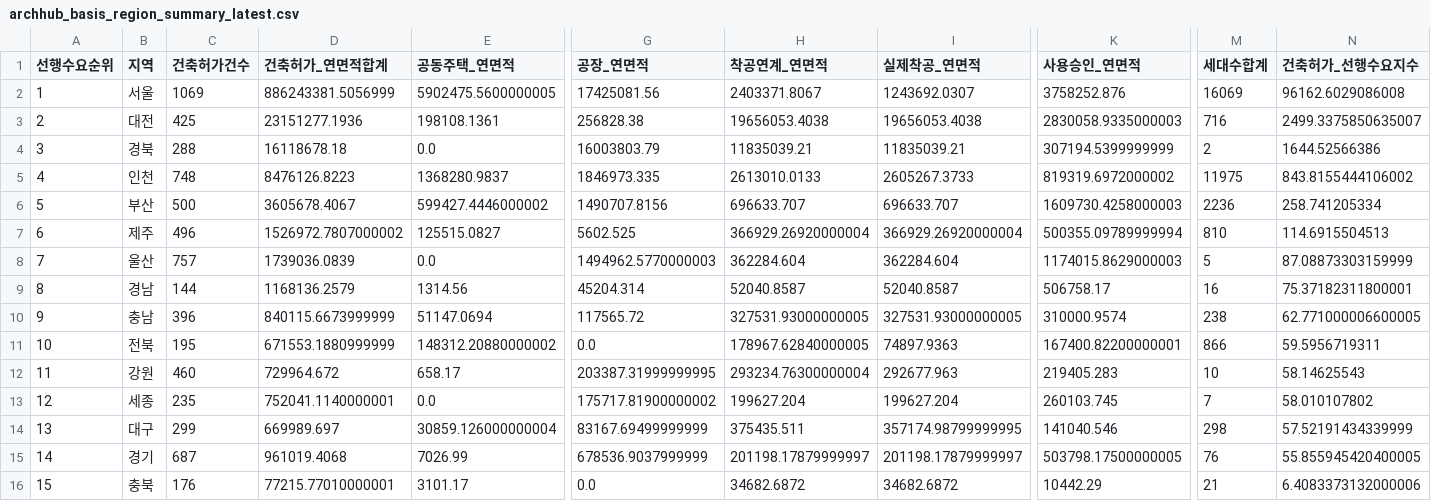
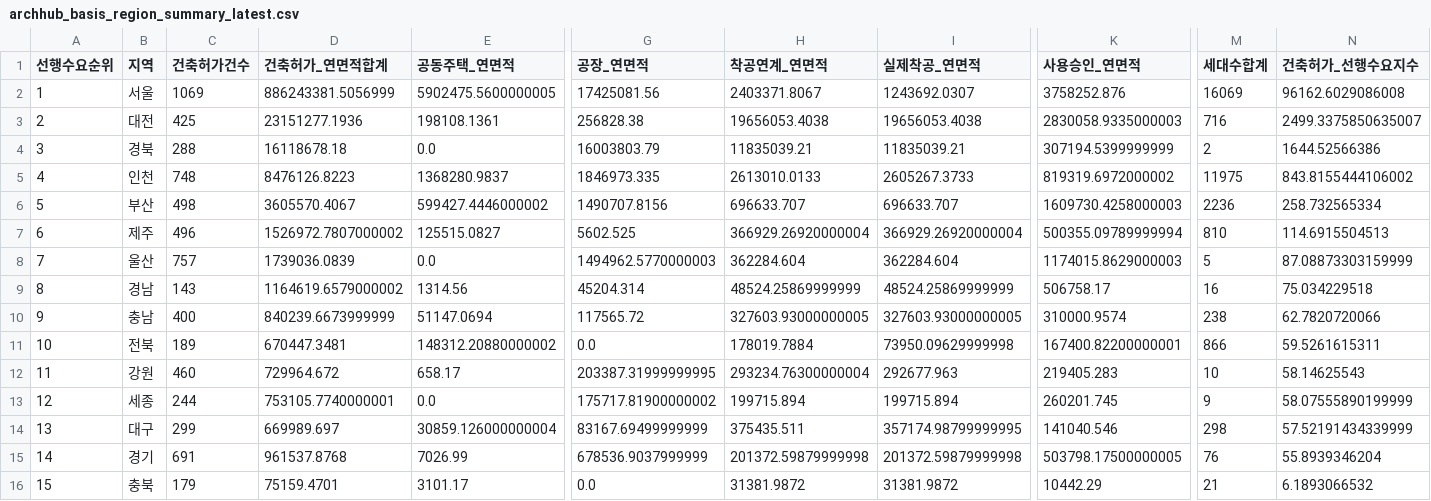
Before and after one commit to Ronaldooh123/steel-demand-report, a CSV file: data/cache/archhub_basis_region_summary_latest.csv, drawn as a sheet; only a part is shown, gaps mark what is left out; the diff names each change by its address in the sheet, - before the commit and + after, or states it on an @@ line.

```diff
--- a/data/cache/archhub_basis_region_summary_latest.csv
+++ b/data/cache/archhub_basis_region_summary_latest.csv
-C6 (건축허가건수): 500
+C6 (건축허가건수): 498
-D6 (건축허가_연면적합계): 3605678.4067
+D6 (건축허가_연면적합계): 3605570.4067
-N6 (건축허가_선행수요지수): 258.741205334
+N6 (건축허가_선행수요지수): 258.732565334
-C9 (건축허가건수): 144
+C9 (건축허가건수): 143
-D9 (건축허가_연면적합계): 1168136.2579
+D9 (건축허가_연면적합계): 1164619.6579000002
-H9 (착공연계_연면적): 52040.8587
+H9 (착공연계_연면적): 48524.25869999999
-I9 (실제착공_연면적): 52040.8587
+I9 (실제착공_연면적): 48524.25869999999
-N9 (건축허가_선행수요지수): 75.37182311800001
+N9 (건축허가_선행수요지수): 75.034229518
-C10 (건축허가건수): 396
+C10 (건축허가건수): 400
-D10 (건축허가_연면적합계): 840115.6673999999
+D10 (건축허가_연면적합계): 840239.6673999999
-H10 (착공연계_연면적): 327531.93000000005
+H10 (착공연계_연면적): 327603.93000000005
-I10 (실제착공_연면적): 327531.93000000005
+I10 (실제착공_연면적): 327603.93000000005
-N10 (건축허가_선행수요지수): 62.771000006600005
+N10 (건축허가_선행수요지수): 62.7820720066
-C11 (건축허가건수): 195
+C11 (건축허가건수): 189
-D11 (건축허가_연면적합계): 671553.1880999999
+D11 (건축허가_연면적합계): 670447.3481
-H11 (착공연계_연면적): 178967.62840000005
+H11 (착공연계_연면적): 178019.7884
-I11 (실제착공_연면적): 74897.9363
+I11 (실제착공_연면적): 73950.09629999998
-N11 (건축허가_선행수요지수): 59.5956719311
+N11 (건축허가_선행수요지수): 59.5261615311
-C13 (건축허가건수): 235
+C13 (건축허가건수): 244
-D13 (건축허가_연면적합계): 752041.1140000001
+D13 (건축허가_연면적합계): 753105.7740000001
-H13 (착공연계_연면적): 199627.204
+H13 (착공연계_연면적): 199715.894
-I13 (실제착공_연면적): 199627.204
+I13 (실제착공_연면적): 199715.894
-K13 (사용승인_연면적): 260103.745
+K13 (사용승인_연면적): 260201.745
-M13 (세대수합계): 7
+M13 (세대수합계): 9
-N13 (건축허가_선행수요지수): 58.010107802
+N13 (건축허가_선행수요지수): 58.07555890199999
-C15 (건축허가건수): 687
+C15 (건축허가건수): 691
-D15 (건축허가_연면적합계): 961019.4068
+D15 (건축허가_연면적합계): 961537.8768
-H15 (착공연계_연면적): 201198.17879999997
+H15 (착공연계_연면적): 201372.59879999998
-I15 (실제착공_연면적): 201198.17879999997
+I15 (실제착공_연면적): 201372.59879999998
-N15 (건축허가_선행수요지수): 55.855945420400005
+N15 (건축허가_선행수요지수): 55.8939346204
-C16 (건축허가건수): 176
+C16 (건축허가건수): 179
-D16 (건축허가_연면적합계): 77215.77010000001
+D16 (건축허가_연면적합계): 75159.4701
-H16 (착공연계_연면적): 34682.6872
+H16 (착공연계_연면적): 31381.9872
-I16 (실제착공_연면적): 34682.6872
+I16 (실제착공_연면적): 31381.9872
-N16 (건축허가_선행수요지수): 6.4083373132000006
+N16 (건축허가_선행수요지수): 6.1893066532
```
Also changed, not shown: 2 other files.
